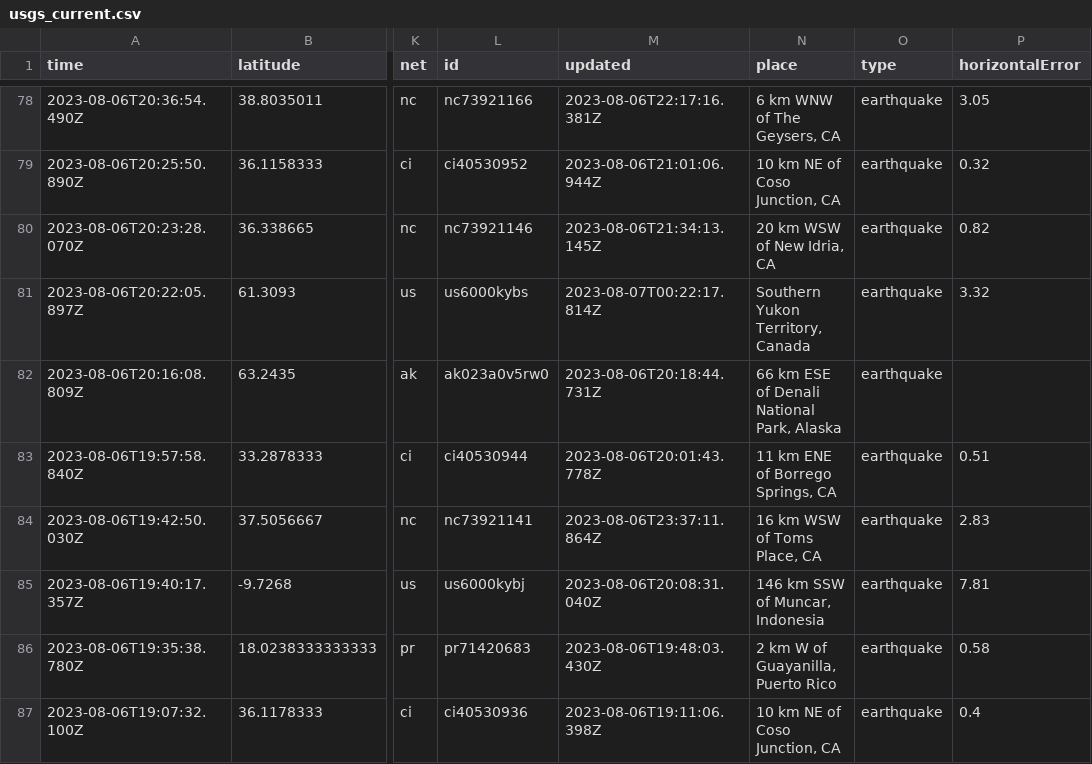
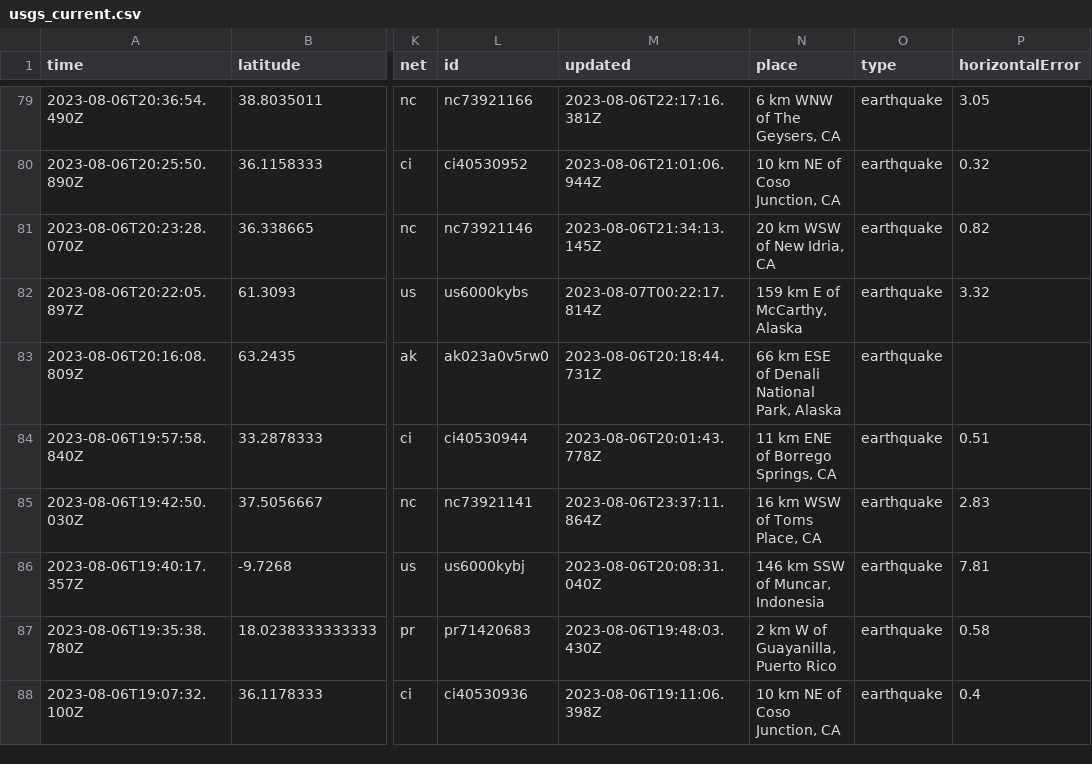
Before and after one commit to sabrinamochi/github-actions, a CSV file: usgs_current.csv, drawn as a sheet; only a part is shown, gaps mark what is left out; addresses are those after the commit; the diff covers the shown part only; the diff names each change by its address in the sheet, - before the commit and + after, or states it on an @@ line.

```diff
--- a/usgs_current.csv
+++ b/usgs_current.csv
-N82 (place): Southern Yukon Territory, Canada
+N82 (place): 159 km E of McCarthy, Alaska
```
Also changed, not shown: 1 added row, 1 removed row and 23 edited cells elsewhere in this file.
